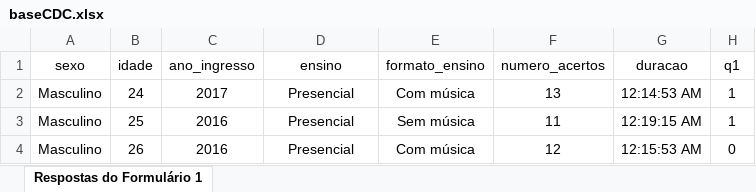
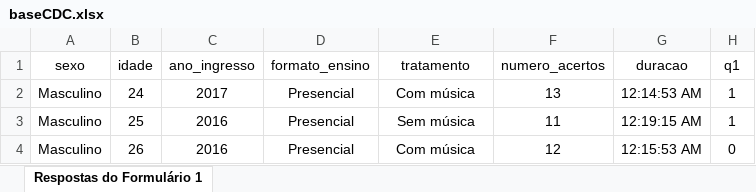
Before and after one commit to GuilhermeFCO/TrabalhoExperimental, an Excel workbook: data/baseCDC.xlsx, sheet Respostas do Formulário 1, drawn as a sheet; only a part is shown; values as stored, in another font and other column widths than the file's, no borders; the diff names each change by its address in the sheet, - before the commit and + after, or states it on an @@ line.

Commit message:
base matematica

```diff
--- a/data/baseCDC.xlsx (sheet Respostas do Formulário 1)
+++ b/data/baseCDC.xlsx (sheet Respostas do Formulário 1)
-D1: ensino
+D1: formato_ensino
-E1: formato_ensino
+E1: tratamento
```
Also changed, not shown: 4 other files.
